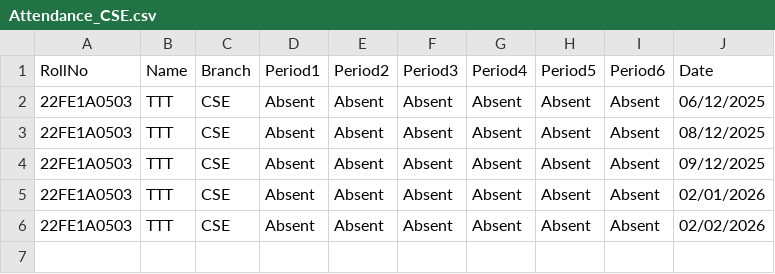
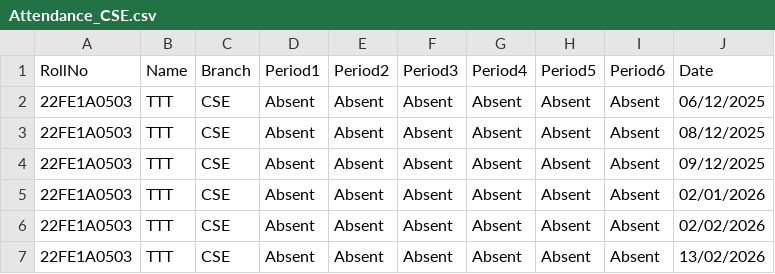
Before and after one commit to sankurisyam/face-reco-student, a CSV file: smart-attend/Attendance_Records/Attendance_CSE.csv, drawn as a sheet.

```diff
--- a/smart-attend/Attendance_Records/Attendance_CSE.csv
+++ b/smart-attend/Attendance_Records/Attendance_CSE.csv
@@ -6 +6,2 @@ RollNo,Name,Branch,Period1,Period2,Period3,Period4,Period5,Period6,Date
 22FE1A0503,TTT,CSE,Absent,Absent,Absent,Absent,Absent,Absent,02/02/2026
+22FE1A0503,TTT,CSE,Absent,Absent,Absent,Absent,Absent,Absent,13/02/2026
```
Also changed, not shown: smart-attend/Attendance_Records/Attendance_AIML.csv, 14 other files.
